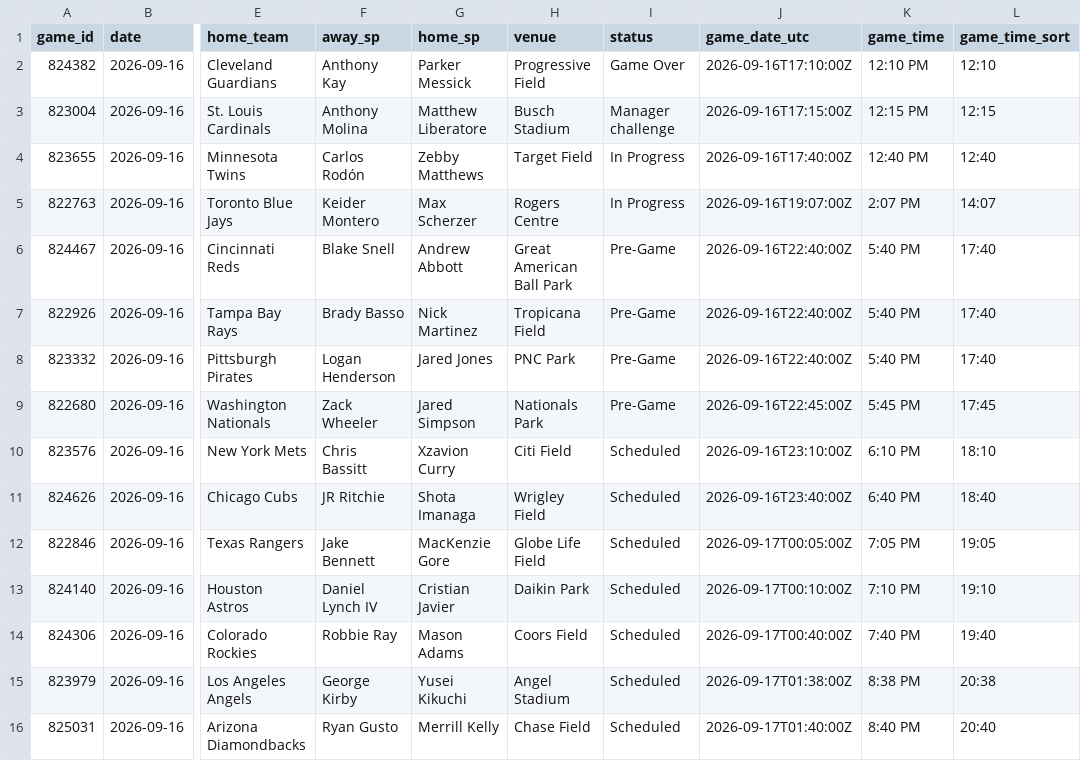
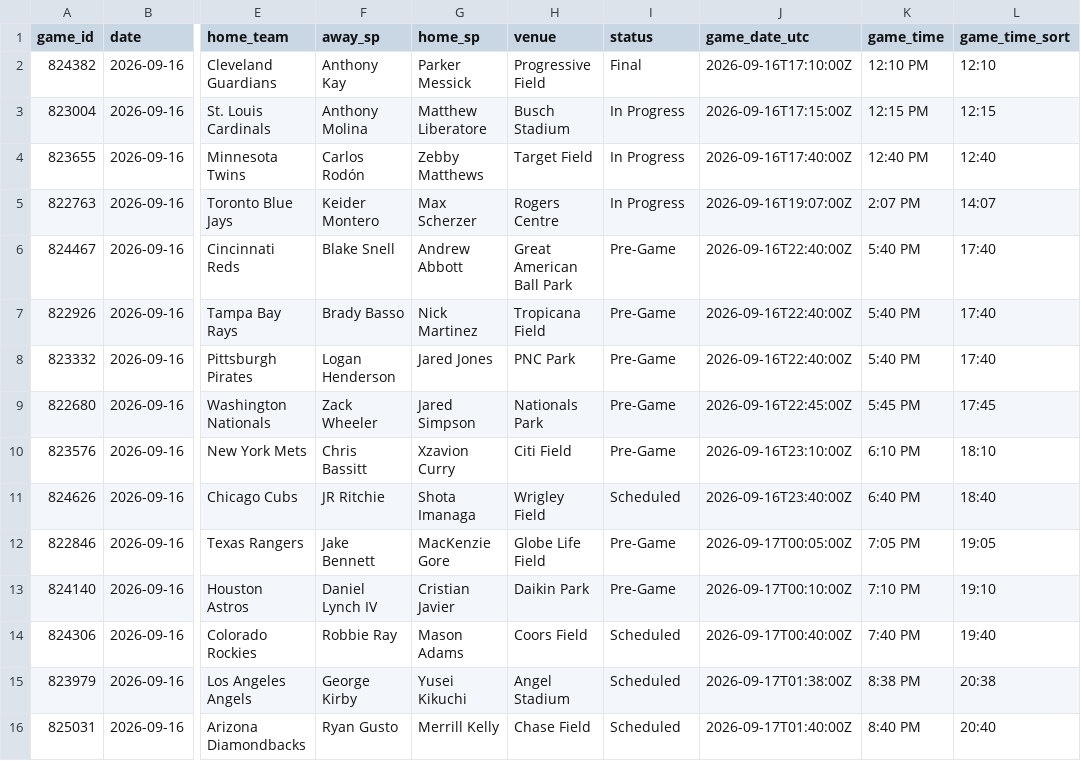
Before and after one commit to dylhauck/alpha-wagerz-model, a CSV file: data/processed/slate_summary.csv, drawn as a sheet; only a part is shown, gaps mark what is left out; the diff names each change by its address in the sheet, - before the commit and + after, or states it on an @@ line.

```diff
--- a/data/processed/slate_summary.csv
+++ b/data/processed/slate_summary.csv
-I2 (status): Game Over
+I2 (status): Final
-I3 (status): Manager challenge
+I3 (status): In Progress
-I10 (status): Scheduled
+I10 (status): Pre-Game
-I12:I13 (status): Scheduled
+I12:I13 (status): Pre-Game
```
Also changed, not shown: data/reference/player_reference.csv, 11 other files.
